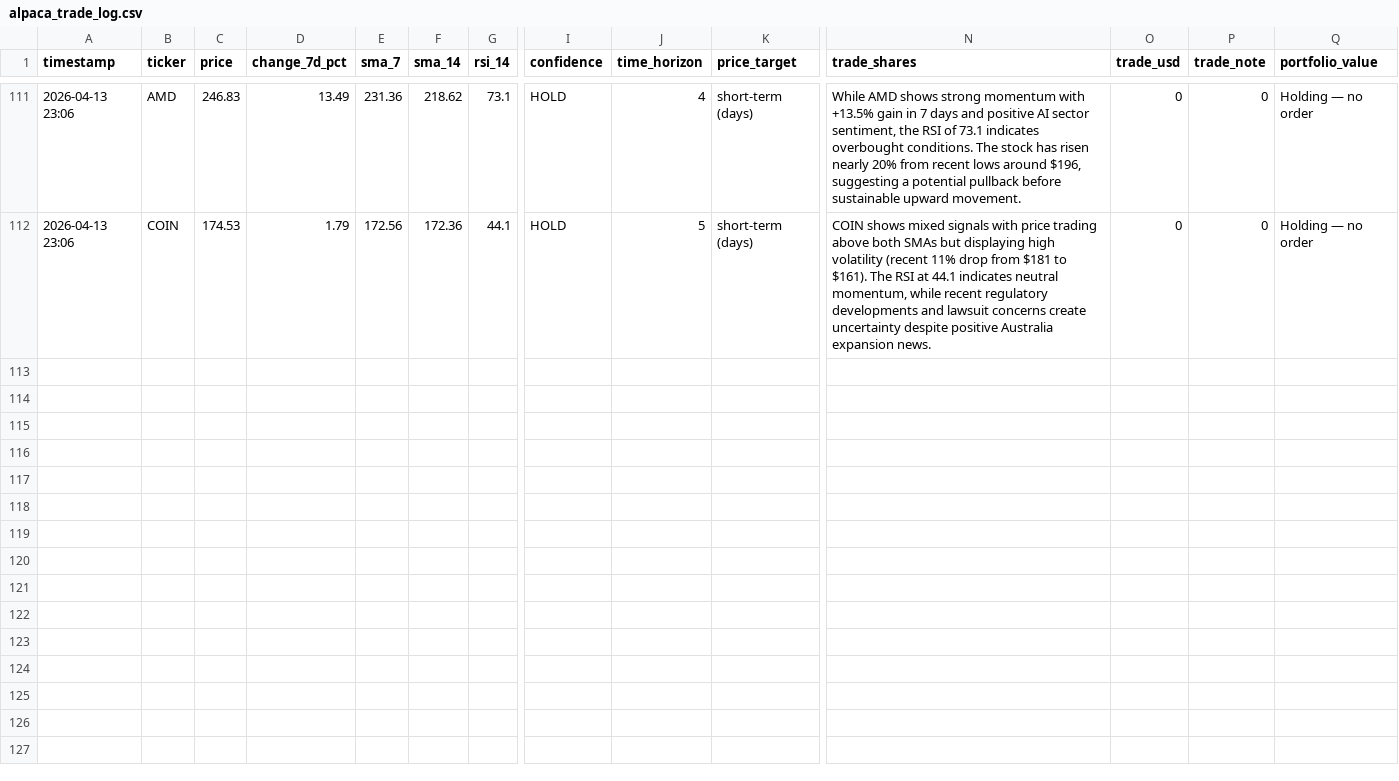
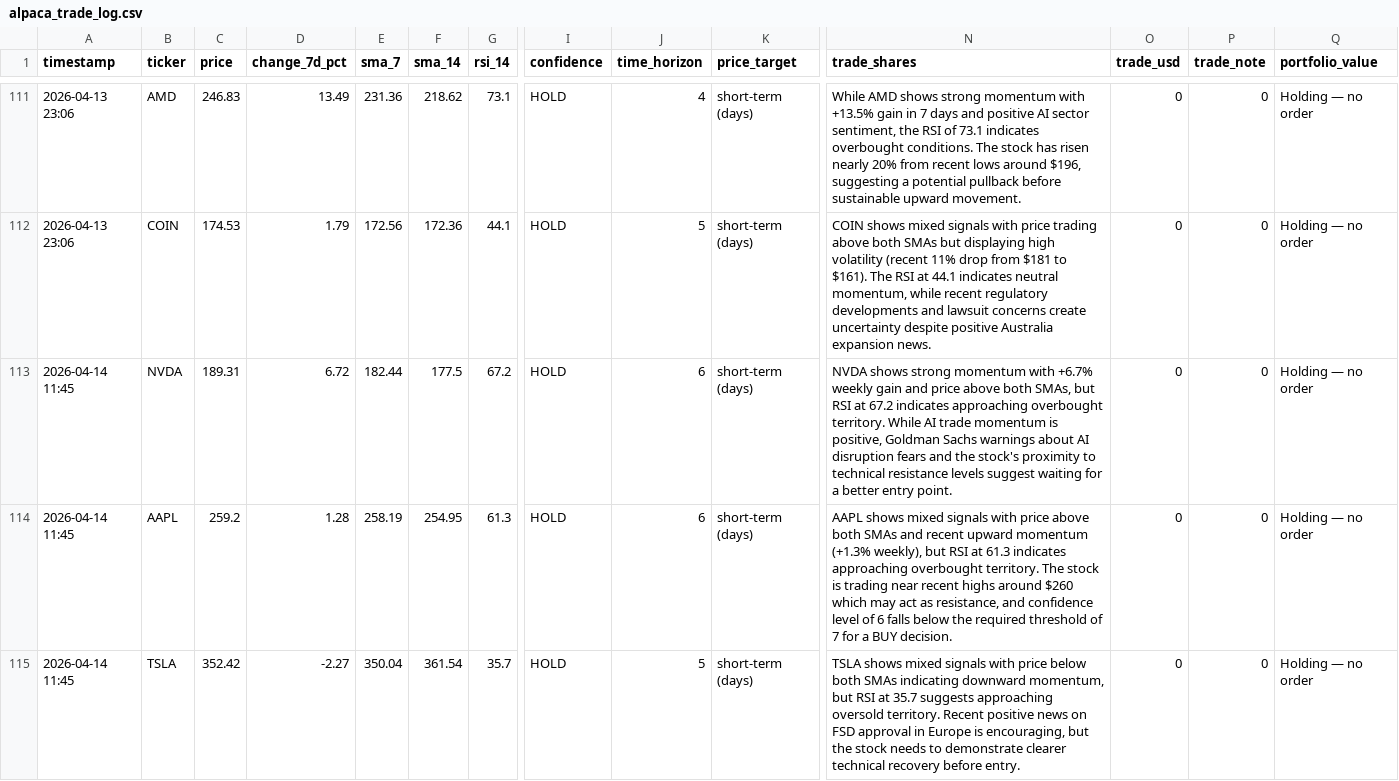
Before and after one commit to mfx-frid/eth-trader, a CSV file: alpaca_trade_log.csv, drawn as a sheet; only a part is shown, gaps mark what is left out; rows hold the shown columns only; the diff covers the shown part only; the diff names each change by its address in the sheet, - before the commit and + after, or states it on an @@ line.

```diff
--- a/alpaca_trade_log.csv
+++ b/alpaca_trade_log.csv
+row 113: 2026-04-14 11:45 | NVDA | 189.31 | 6.72 | 182.44 | 177.5 | 67.2 | HOLD | 6 | short-term (days) | NVDA shows strong momentum with +6.7% weekly gain and price above both SMAs, but RSI at 67.2 indicates approaching overbought territory. While AI trade momentum is positive, Goldman Sachs warnings about AI disruption fears and the stock's proximity to technical resistance levels suggest waiting for a better entry point. | 0 | 0 | Holding — no order
+row 114: 2026-04-14 11:45 | AAPL | 259.2 | 1.28 | 258.19 | 254.95 | 61.3 | HOLD | 6 | short-term (days) | AAPL shows mixed signals with price above both SMAs and recent upward momentum (+1.3% weekly), but RSI at 61.3 indicates approaching overbought territory. The stock is trading near recent highs around $260 which may act as resistance, and confidence level of 6 falls below the required threshold of 7 for a BUY decision. | 0 | 0 | Holding — no order
+row 115: 2026-04-14 11:45 | TSLA | 352.42 | -2.27 | 350.04 | 361.54 | 35.7 | HOLD | 5 | short-term (days) | TSLA shows mixed signals with price below both SMAs indicating downward momentum, but RSI at 35.7 suggests approaching oversold territory. Recent positive news on FSD approval in Europe is encouraging, but the stock needs to demonstrate clearer technical recovery before entry. | 0 | 0 | Holding — no order
```
Also changed, not shown: 3 added rows elsewhere in this file.
